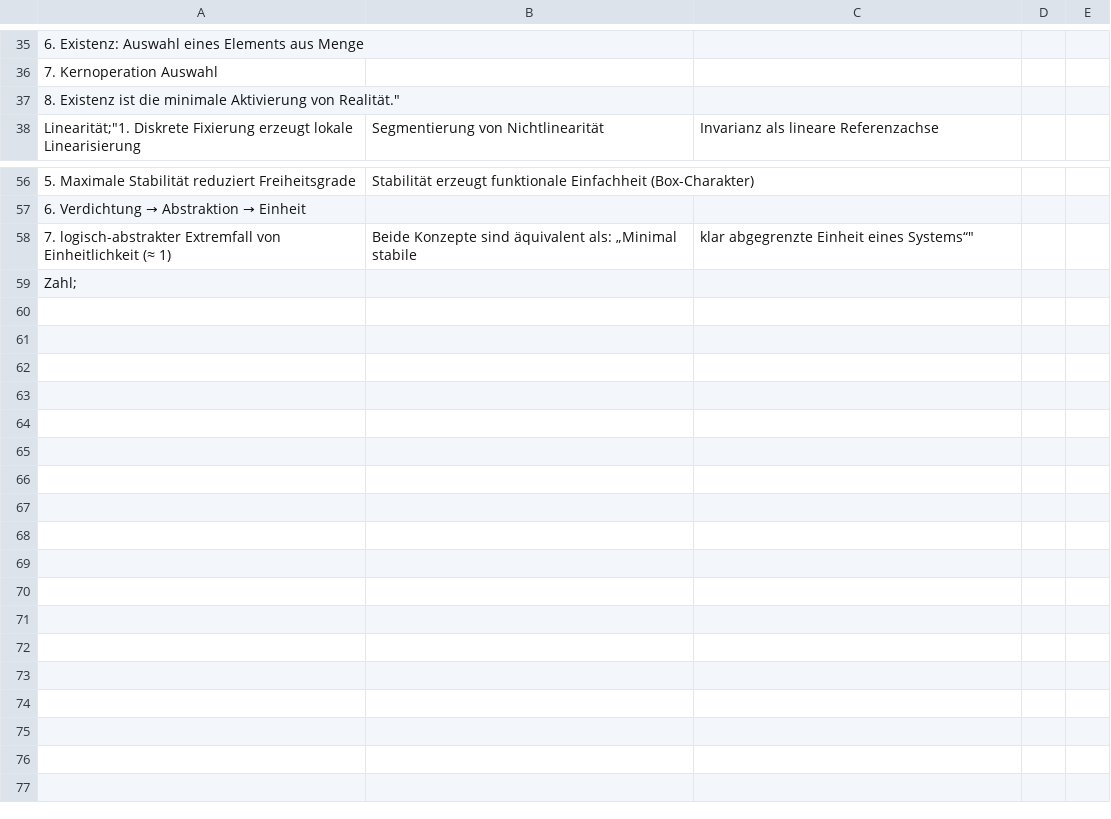
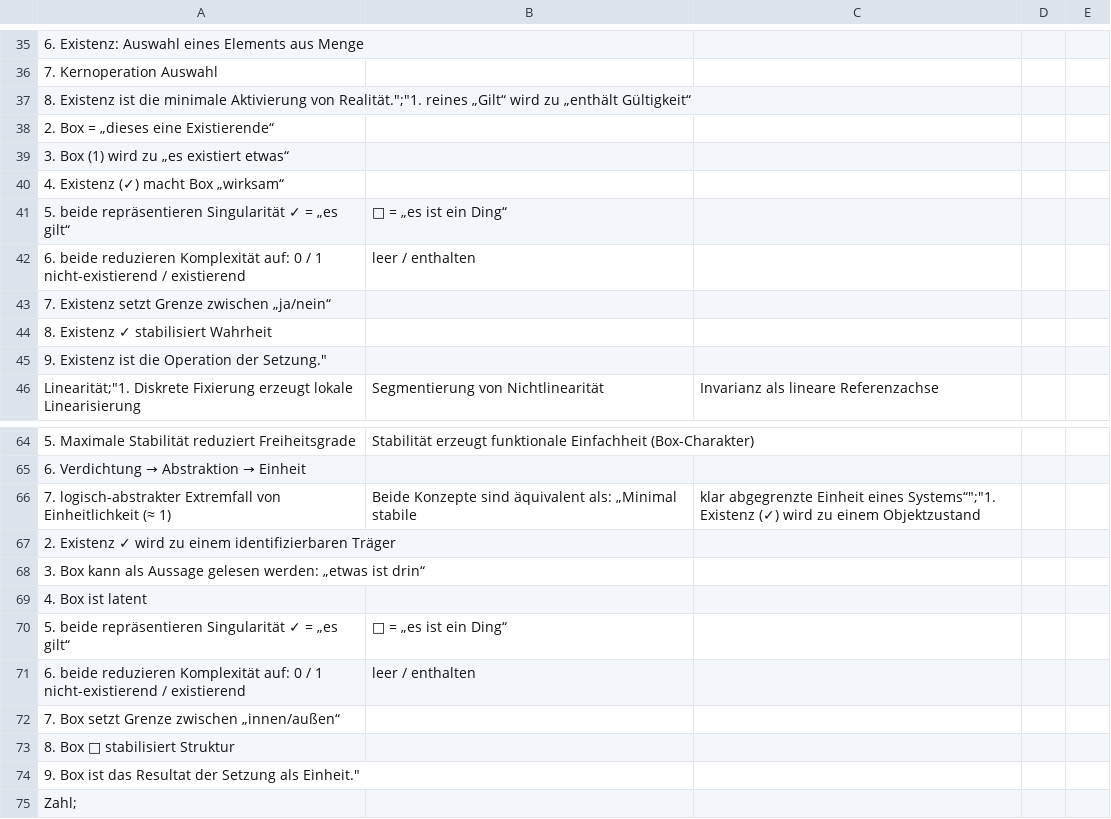
Before and after one commit to githubuser2000/PAGpyAbstractGeneralized, a CSV file: pureniuum/pureniuum.csv, drawn as a sheet; only a part is shown, gaps mark what is left out; addresses are those after the commit; the diff names each change by its address in the sheet, - before the commit and + after, or states it on an @@ line.

Commit message:
pureniuum

```diff
--- a/pureniuum/pureniuum.csv
+++ b/pureniuum/pureniuum.csv
-A37: …Aktivierung von Realität."
+A37: …Aktivierung von Realität.";"1. reines „Gilt“ wird zu „enthält Gültigkeit“
+row 38: 2. Box = „dieses eine Existierende“
+row 39: 3. Box (1) wird zu „es existiert etwas“
+row 40: 4. Existenz (✓) macht Box „wirksam“
+row 41: 5. beide repräsentieren Singularität ✓ = „es gilt“ | □ = „es ist ein Ding“
+row 42: 6. beide reduzieren Komplexität auf: 0 / 1 nicht-existierend / existierend | leer / enthalten
+row 43: 7. Existenz setzt Grenze zwischen „ja/nein“
+row 44: 8. Existenz ✓ stabilisiert Wahrheit
+row 45: 9. Existenz ist die Operation der Setzung."
-C66: …Einheit eines Systems“"
+C66: …Einheit eines Systems“";"1. Existenz (✓) wird zu einem Objektzustand
+row 67: 2. Existenz ✓ wird zu einem identifizierbaren Träger
+row 68: 3. Box kann als Aussage gelesen werden: „etwas ist drin“
+row 69: 4. Box ist latent
+row 70: 5. beide repräsentieren Singularität ✓ = „es gilt“ | □ = „es ist ein Ding“
+row 71: 6. beide reduzieren Komplexität auf: 0 / 1 nicht-existierend / existierend | leer / enthalten
+row 72: 7. Box setzt Grenze zwischen „innen/außen“
+row 73: 8. Box □ stabilisiert Struktur
+row 74: 9. Box ist das Resultat der Setzung als Einheit."
```
